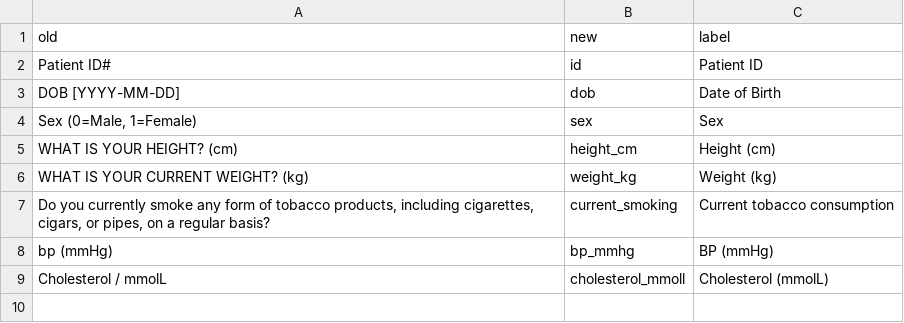
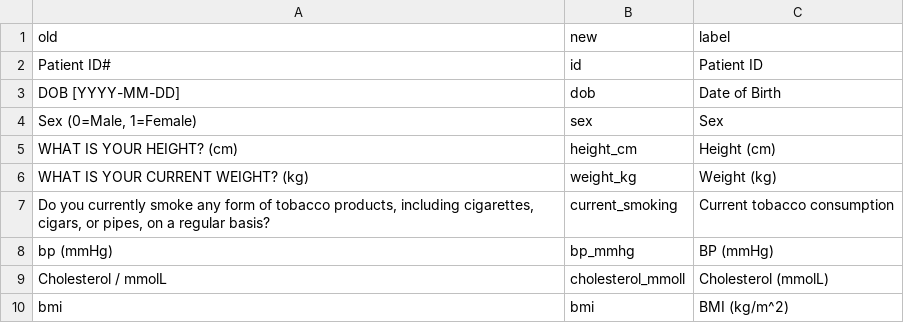
Before and after one commit to The-Kids-Biostats/The-Kids-Biostats.github.io, a CSV file: posts/DRAFT_column_cleaning/colnames.csv, drawn as a sheet; the diff names each change by its address in the sheet, - before the commit and + after, or states it on an @@ line.

Commit message:
Final tweaks to blog post

```diff
--- a/posts/DRAFT_column_cleaning/colnames.csv
+++ b/posts/DRAFT_column_cleaning/colnames.csv
+row 10: bmi | bmi | BMI (kg/m^2)
```
Also changed, not shown: 3 other files.
